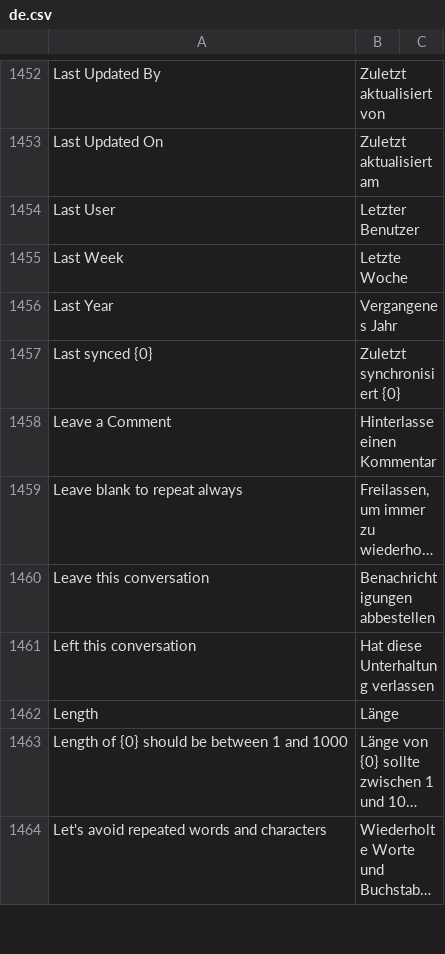
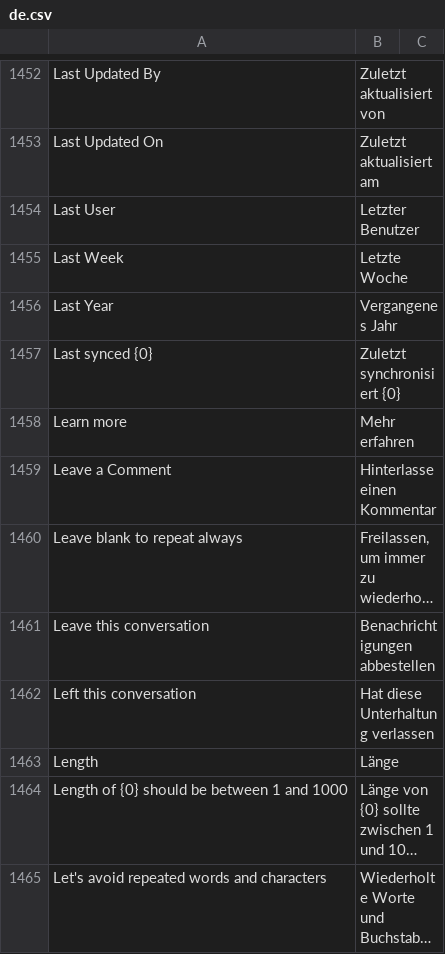
Before and after one commit to Dinext-pro/dinext_platform, a CSV file: frappe/translations/de.csv, drawn as a sheet; only a part is shown, gaps mark what is left out; long unchanged cells end in ….

Commit message:
fix(translation): Update translation for web_template (#15956)

```diff
--- a/frappe/translations/de.csv
+++ b/frappe/translations/de.csv
@@ -1457,2 +1457,3 @@ Last Year,Vergangenes Jahr,
 Last synced {0},Zuletzt synchronisiert {0},
+Learn more,Mehr erfahren,
 Leave a Comment,Hinterlasse einen Kommentar,
```
